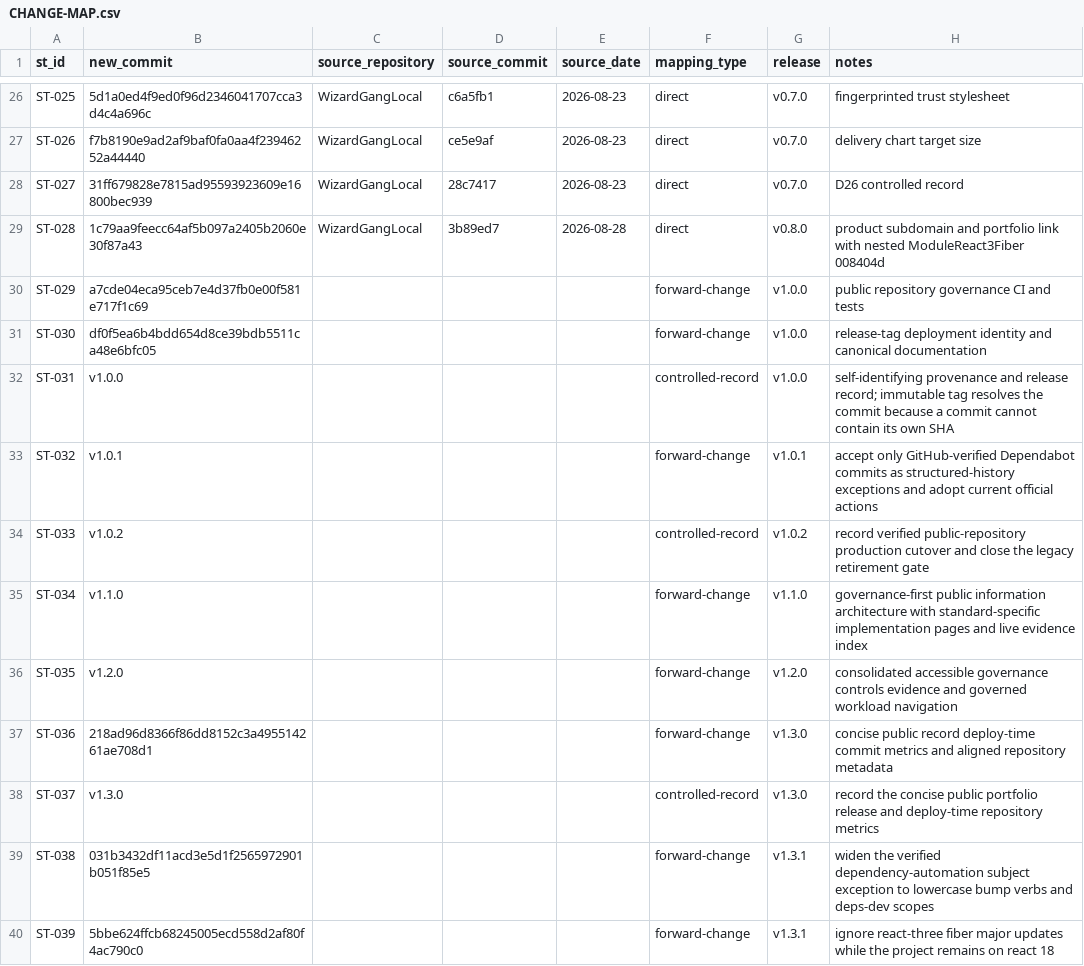
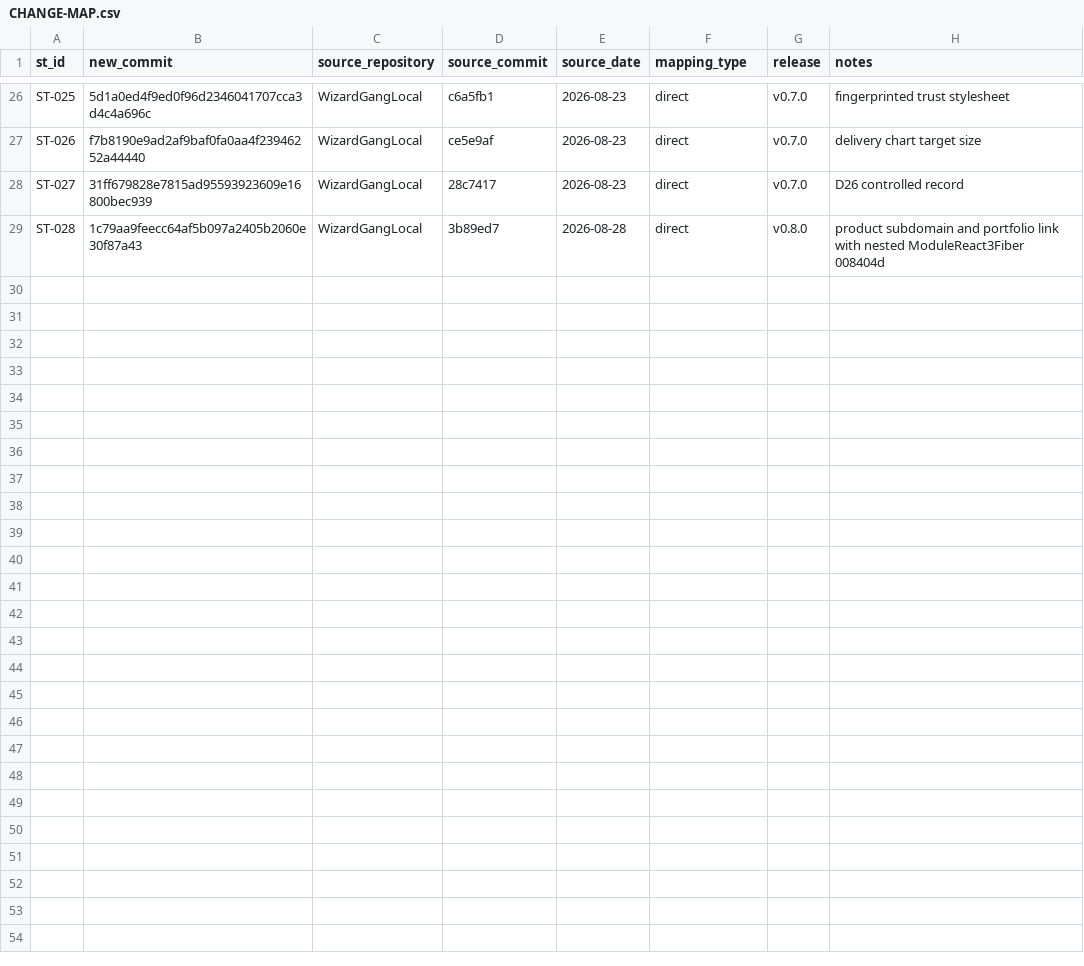
Before and after one commit to Wizard-Gang/SharkTank, a CSV file: docs/history/CHANGE-MAP.csv, drawn as a sheet; only a part is shown, gaps mark what is left out; the diff covers the shown part only; the diff names each change by its address in the sheet, - before the commit and + after, or states it on an @@ line.

Commit message:
[ST-050] [REFACTOR] Separate provenance from forward change history
Change:
Make Git history authoritative for forward ST sequencing, constrain provenance data to imported source lineage, and purge ST-050 from the open implementation plan while adding the required next-task handoff workflow.

Reason:
The reconstruction ledger had become a parallel forward changelog, and the history validator did not enforce sequential ST IDs or the current WG-ARCH-001 type vocabulary.

Impact:
Forward changes no longer require CHANGE-MAP rows. History validation reads Git directly, provenance validation covers source-backed reconstruction mappings, and the implementation plan now retains only open/current work.

Risk:
Medium. Incorrect validation logic could reject valid published history or weaken provenance checks.

Controls:
Preserve published Git history, enumerate only exact immutable legacy GOV/UX type exceptions, verify every retained provenance row against its controlled Git commit, and keep nested-source mappings bound to retained source-backed IDs.

Validation:
npm run check
npm run check:history
npm run check:provenance
git diff --check

Evidence:
The retained provenance map contains only ST-001 through ST-028 source-backed reconstruction mappings; forward ST-029 and later rows are removed, and the validators derive forward authority from non-merge Git history.

Rollback:
Revert this controlled change to restore the previous ledger-coupled validators without rewriting any published commit or tag.

Notes:
No runtime, dependency, route, release, or deployment behavior changes. ST-051 becomes the next open normalization task after merge.

```diff
--- a/docs/history/CHANGE-MAP.csv
+++ b/docs/history/CHANGE-MAP.csv
-row 30: ST-029 | a7cde04eca95ceb7e4d37fb0e00f581e717f1c69 |  |  |  | forward-change | v1.0.0 | public repository governance CI and tests
-row 31: ST-030 | df0f5ea6b4bdd654d8ce39bdb5511ca48e6bfc05 |  |  |  | forward-change | v1.0.0 | release-tag deployment identity and canonical documentation
-row 32: ST-031 | v1.0.0 |  |  |  | controlled-record | v1.0.0 | self-identifying provenance and release record; immutable tag resolves the commit because a commit cannot contain its own SHA
-row 33: ST-032 | v1.0.1 |  |  |  | forward-change | v1.0.1 | accept only GitHub-verified Dependabot commits as structured-history exceptions and adopt current official actions
-row 34: ST-033 | v1.0.2 |  |  |  | controlled-record | v1.0.2 | record verified public-repository production cutover and close the legacy retirement gate
-row 35: ST-034 | v1.1.0 |  |  |  | forward-change | v1.1.0 | governance-first public information architecture with standard-specific implementation pages and live evidence index
-row 36: ST-035 | v1.2.0 |  |  |  | forward-change | v1.2.0 | consolidated accessible governance controls evidence and governed workload navigation
-row 37: ST-036 | 218ad96d8366f86dd8152c3a495514261ae708d1 |  |  |  | forward-change | v1.3.0 | concise public record deploy-time commit metrics and aligned repository metadata
-row 38: ST-037 | v1.3.0 |  |  |  | controlled-record | v1.3.0 | record the concise public portfolio release and deploy-time repository metrics
-row 39: ST-038 | 031b3432df11acd3e5d1f2565972901b051f85e5 |  |  |  | forward-change | v1.3.1 | widen the verified dependency-automation subject exception to lowercase bump verbs and deps-dev scopes
-row 40: ST-039 | 5bbe624ffcb68245005ecd558d2af80f4ac790c0 |  |  |  | forward-change | v1.3.1 | ignore react-three fiber major updates while the project remains on react 18
```
Also changed, not shown: 10 removed rows elsewhere in this file, 5 other files.
